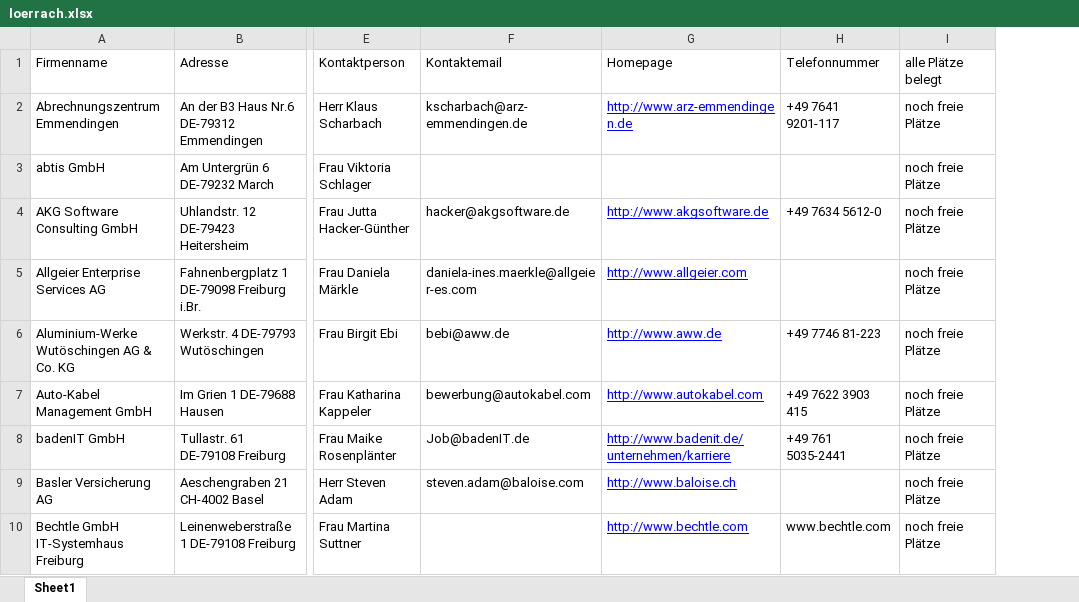
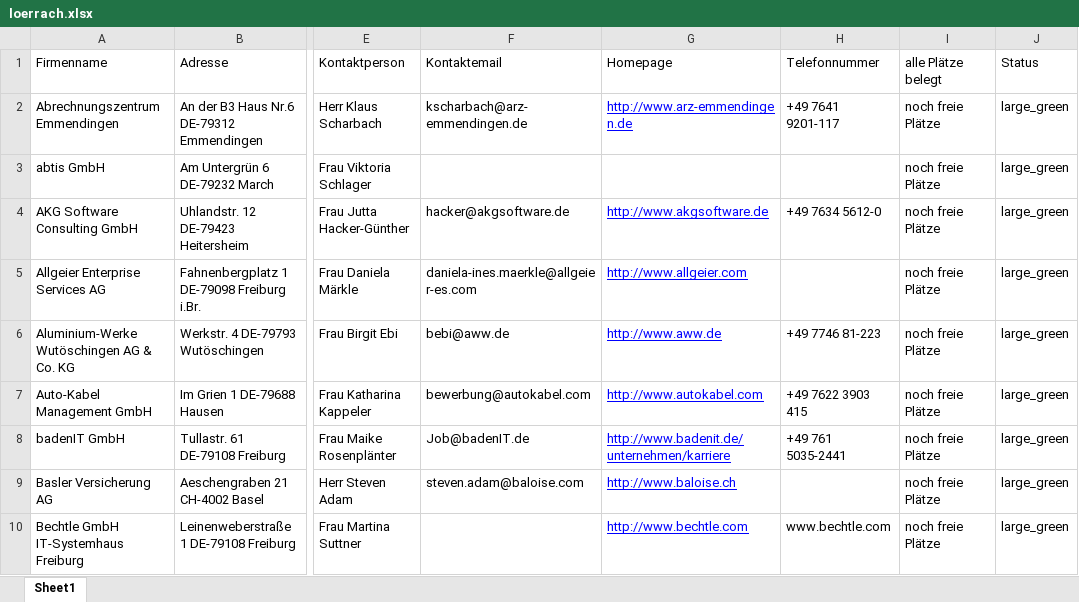
Before and after one commit to Thaiminater/DHBW_Scrape, an Excel workbook: loerrach.xlsx, sheet Sheet1, drawn as a sheet; only a part is shown, gaps mark what is left out; values as stored, in another font and other column widths than the file's, no borders; the diff names each change by its address in the sheet, - before the commit and + after, or states it on an @@ line.

Commit message:
Updated loerrach.xlsx

```diff
--- a/loerrach.xlsx (sheet Sheet1)
+++ b/loerrach.xlsx (sheet Sheet1)
+column J (Status), rows 2-10: all large_green
```
Also changed, not shown: 1 other file.
